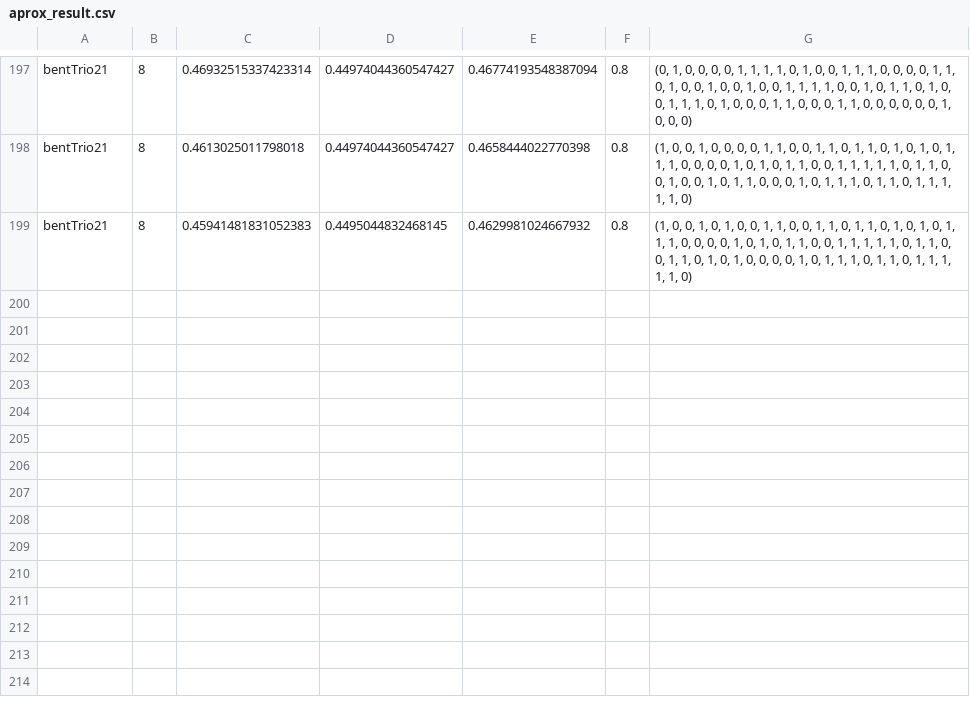
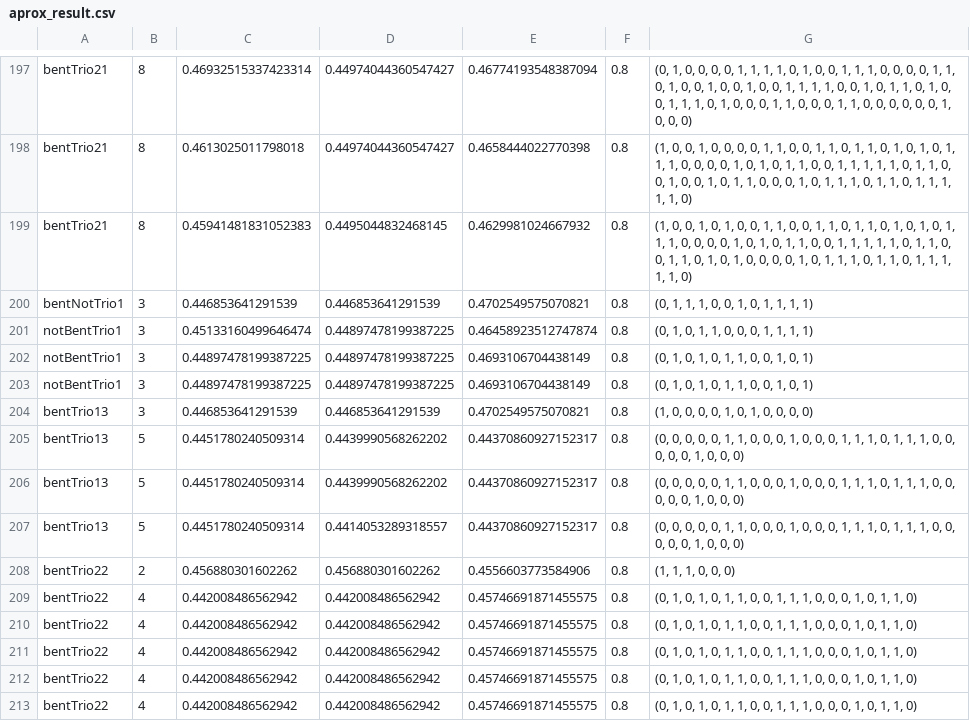
Before and after one commit to Afroim/FBot.py, a CSV file: data/XAUUSD/D1/log/aprox_result.csv, drawn as a sheet; only a part is shown, gaps mark what is left out; the diff names each change by its address in the sheet, - before the commit and + after, or states it on an @@ line.

```diff
--- a/data/XAUUSD/D1/log/aprox_result.csv
+++ b/data/XAUUSD/D1/log/aprox_result.csv
+row 200: bentNotTrio1 | 3 | 0.446853641291539 | 0.446853641291539 | 0.4702549575070821 | 0.8 | (0, 1, 1, 1, 0, 0, 1, 0, 1, 1, 1, 1)
+row 201: notBentTrio1 | 3 | 0.45133160499646474 | 0.44897478199387225 | 0.46458923512747874 | 0.8 | (0, 1, 0, 1, 1, 0, 0, 0, 1, 1, 1, 1)
+row 202: notBentTrio1 | 3 | 0.44897478199387225 | 0.44897478199387225 | 0.4693106704438149 | 0.8 | (0, 1, 0, 1, 0, 1, 1, 0, 0, 1, 0, 1)
+row 203: notBentTrio1 | 3 | 0.44897478199387225 | 0.44897478199387225 | 0.4693106704438149 | 0.8 | (0, 1, 0, 1, 0, 1, 1, 0, 0, 1, 0, 1)
+row 204: bentTrio13 | 3 | 0.446853641291539 | 0.446853641291539 | 0.4702549575070821 | 0.8 | (1, 0, 0, 0, 0, 1, 0, 1, 0, 0, 0, 0)
+row 205: bentTrio13 | 5 | 0.4451780240509314 | 0.4439990568262202 | 0.44370860927152317 | 0.8 | (0, 0, 0, 0, 0, 1, 1, 0, 0, 0, 1, 0, 0, 0, 1, 1, 1, 0, 1, 1, 1, 0, 0, 0, 0, 0, 1, 0, 0, 0)
+row 206: bentTrio13 | 5 | 0.4451780240509314 | 0.4439990568262202 | 0.44370860927152317 | 0.8 | (0, 0, 0, 0, 0, 1, 1, 0, 0, 0, 1, 0, 0, 0, 1, 1, 1, 0, 1, 1, 1, 0, 0, 0, 0, 0, 1, 0, 0, 0)
+row 207: bentTrio13 | 5 | 0.4451780240509314 | 0.4414053289318557 | 0.44370860927152317 | 0.8 | (0, 0, 0, 0, 0, 1, 1, 0, 0, 0, 1, 0, 0, 0, 1, 1, 1, 0, 1, 1, 1, 0, 0, 0, 0, 0, 1, 0, 0, 0)
+row 208: bentTrio22 | 2 | 0.456880301602262 | 0.456880301602262 | 0.4556603773584906 | 0.8 | (1, 1, 1, 0, 0, 0)
+row 209: bentTrio22 | 4 | 0.442008486562942 | 0.442008486562942 | 0.45746691871455575 | 0.8 | (0, 1, 0, 1, 0, 1, 1, 0, 0, 1, 1, 1, 0, 0, 0, 1, 0, 1, 1, 0)
+row 210: bentTrio22 | 4 | 0.442008486562942 | 0.442008486562942 | 0.45746691871455575 | 0.8 | (0, 1, 0, 1, 0, 1, 1, 0, 0, 1, 1, 1, 0, 0, 0, 1, 0, 1, 1, 0)
+row 211: bentTrio22 | 4 | 0.442008486562942 | 0.442008486562942 | 0.45746691871455575 | 0.8 | (0, 1, 0, 1, 0, 1, 1, 0, 0, 1, 1, 1, 0, 0, 0, 1, 0, 1, 1, 0)
+row 212: bentTrio22 | 4 | 0.442008486562942 | 0.442008486562942 | 0.45746691871455575 | 0.8 | (0, 1, 0, 1, 0, 1, 1, 0, 0, 1, 1, 1, 0, 0, 0, 1, 0, 1, 1, 0)
+row 213: bentTrio22 | 4 | 0.442008486562942 | 0.442008486562942 | 0.45746691871455575 | 0.8 | (0, 1, 0, 1, 0, 1, 1, 0, 0, 1, 1, 1, 0, 0, 0, 1, 0, 1, 1, 0)
```
Also changed, not shown: 8 other files.
